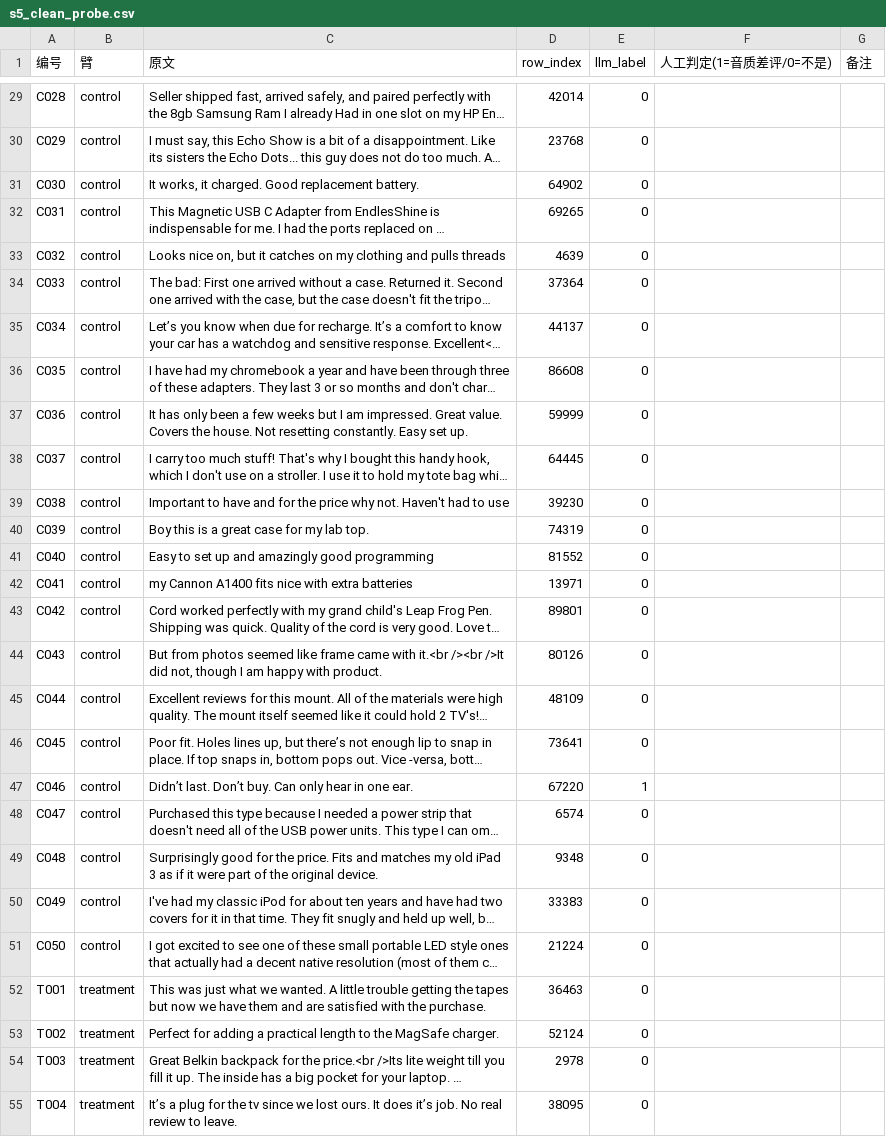
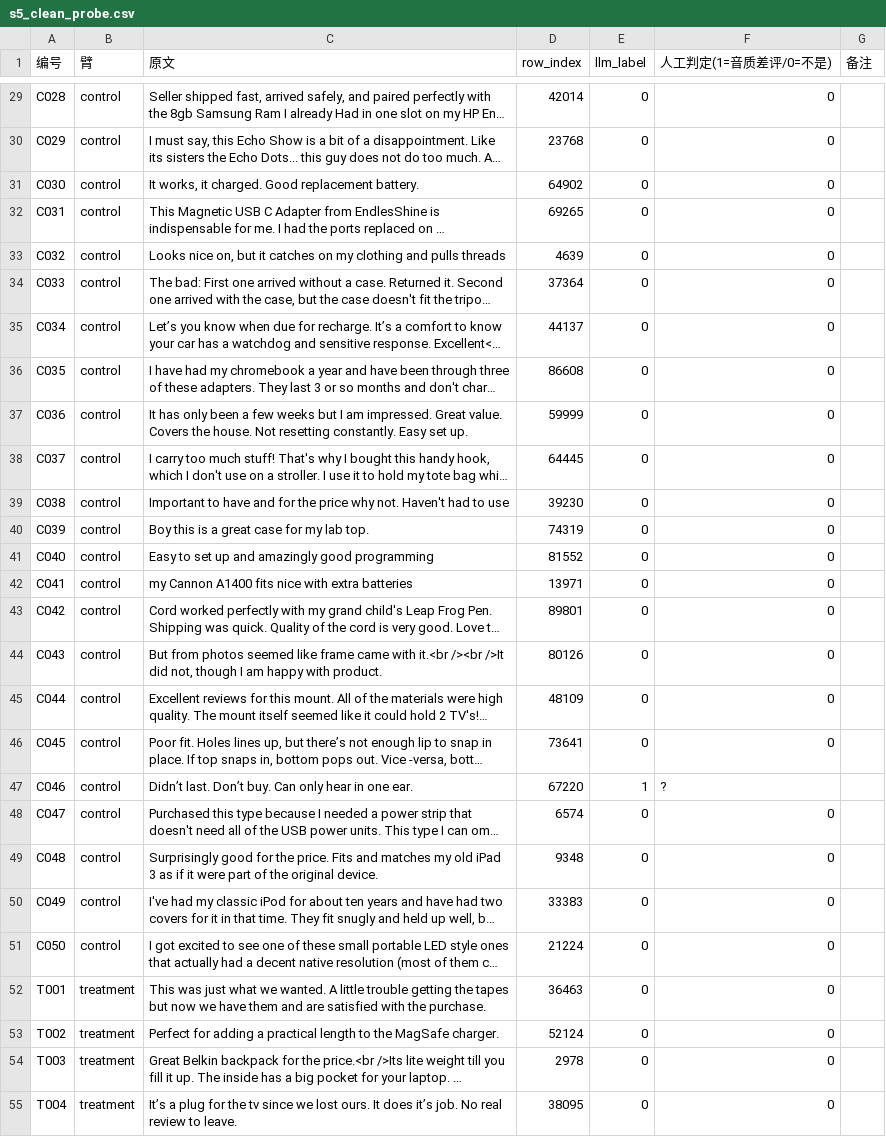
Before and after one commit to DaiYanQBZ95Doll/soundinsight, a CSV file: docs/gold_set/s5_clean_probe.csv, drawn as a sheet; only a part is shown, gaps mark what is left out; long unchanged cells end in …; the diff covers the shown part only; the diff names each change by its address in the sheet, - before the commit and + after, or states it on an @@ line.

```diff
--- a/docs/gold_set/s5_clean_probe.csv
+++ b/docs/gold_set/s5_clean_probe.csv
-F29:F46 (人工判定(1=音质差评/0=不是)): (empty)
+F29:F46 (人工判定(1=音质差评/0=不是)): 0
-F47 (人工判定(1=音质差评/0=不是)): (empty)
+F47 (人工判定(1=音质差评/0=不是)): ?
-F48:F55 (人工判定(1=音质差评/0=不是)): (empty)
+F48:F55 (人工判定(1=音质差评/0=不是)): 0
```
Also changed, not shown: 73 edited cells elsewhere in this file, 21 other files.
